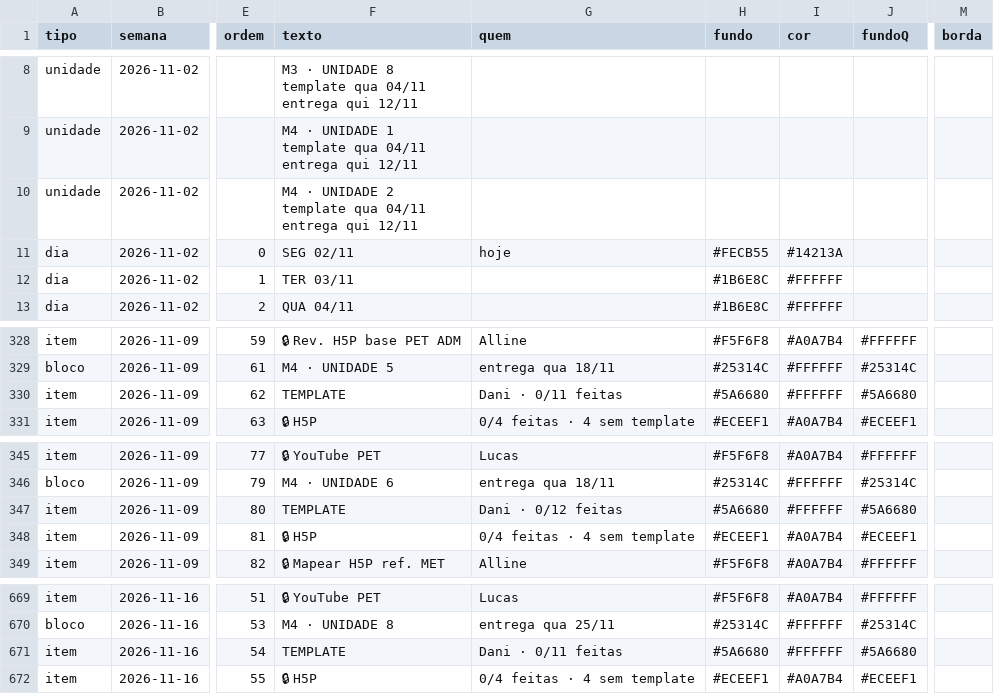
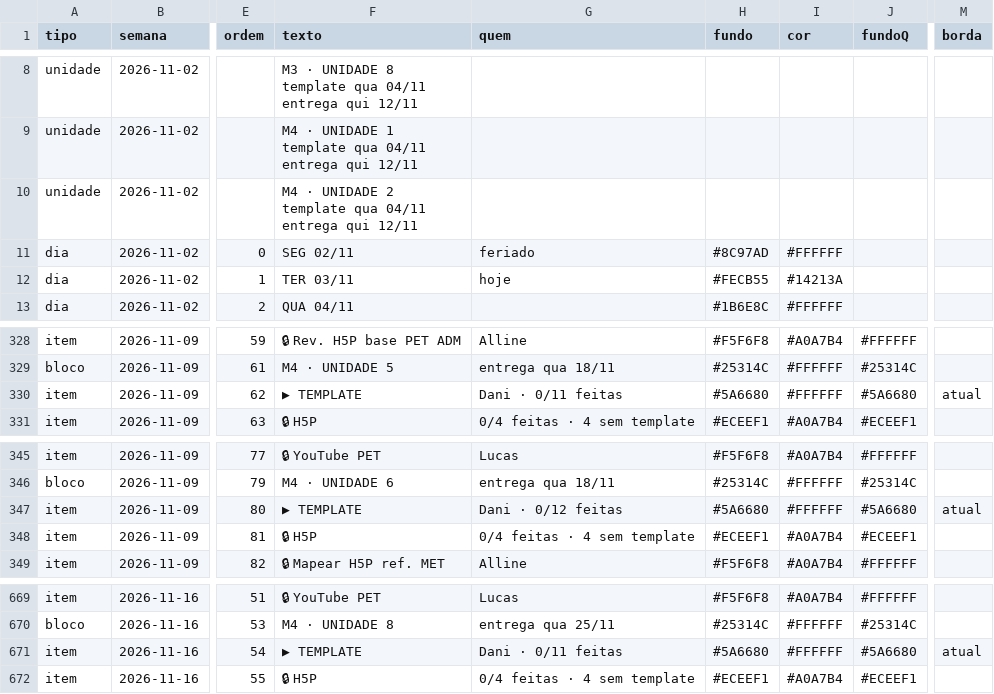
Before and after one commit to Moodle-IFTP-AL/Painel-de-Construcao, a CSV file: cronograma.csv, drawn as a sheet; only a part is shown, gaps mark what is left out; the diff names each change by its address in the sheet, - before the commit and + after, or states it on an @@ line.

Commit message:
esteira: dados de 03/11/2026 00:45

```diff
--- a/cronograma.csv
+++ b/cronograma.csv
-G11 (quem): hoje
+G11 (quem): feriado
-H11 (fundo): #FECB55
+H11 (fundo): #8C97AD
-I11 (cor): #14213A
+I11 (cor): #FFFFFF
-G12 (quem): (empty)
+G12 (quem): hoje
-H12 (fundo): #1B6E8C
+H12 (fundo): #FECB55
-I12 (cor): #FFFFFF
+I12 (cor): #14213A
-F330 (texto): TEMPLATE
+F330 (texto): ▶ TEMPLATE
-M330 (borda): (empty)
+M330 (borda): atual
-F347 (texto): TEMPLATE
+F347 (texto): ▶ TEMPLATE
-M347 (borda): (empty)
+M347 (borda): atual
-F671 (texto): TEMPLATE
+F671 (texto): ▶ TEMPLATE
-M671 (borda): (empty)
+M671 (borda): atual
```
